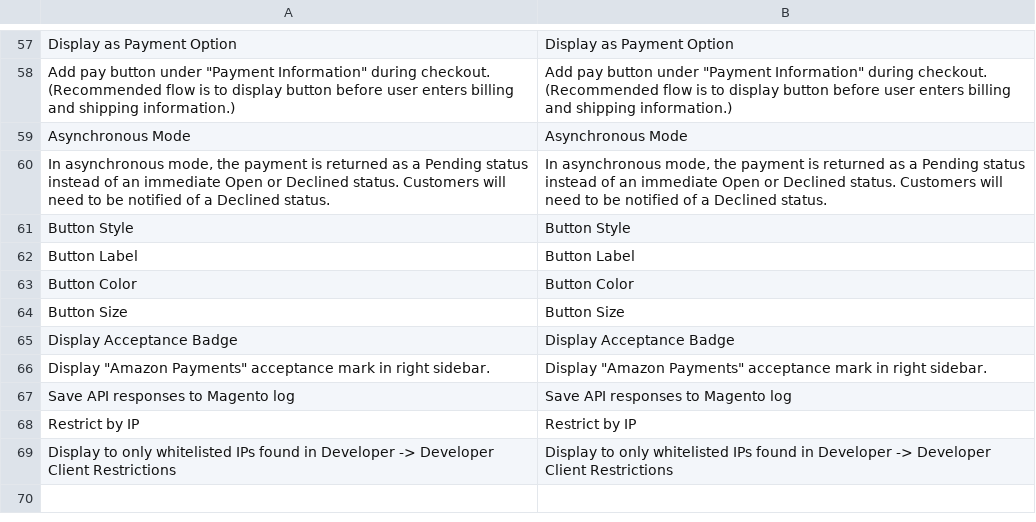
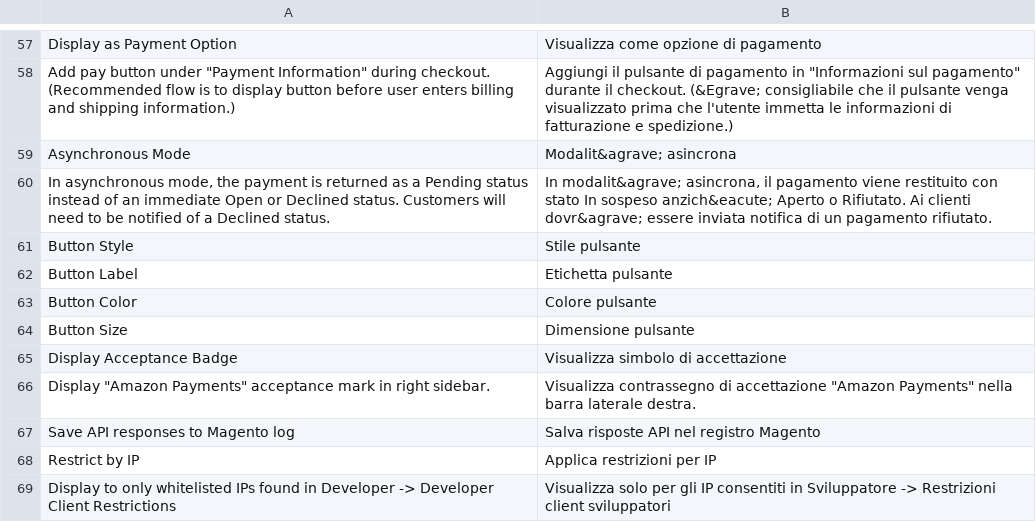
Before and after one commit to screenpages/amazon-payments-magento-plugin, a CSV file: app/locale/it_IT/Amazon_Payments.csv, drawn as a sheet; only a part is shown, gaps mark what is left out; the diff covers the shown part only.

```diff
--- a/app/locale/it_IT/Amazon_Payments.csv
+++ b/app/locale/it_IT/Amazon_Payments.csv
@@ -57,13 +57,13 @@
-"Display as Payment Option", "Display as Payment Option"
-"Add pay button under ""Payment Information"" during checkout. (Recommended flow is to display button before user enters billing and shipping information.)", "Add pay button under ""Payment Information"" during checkout. (Recommended flow is to display button before user enters billing and shipping information.)"
-"Asynchronous Mode", "Asynchronous Mode"
-"In asynchronous mode, the payment is returned as a Pending status instead of an immediate Open or Declined status. Customers will need to be notified of a Declined status.", "In asynchronous mode, the payment is returned as a Pending status instead of an immediate Open or Declined status. Customers will need to be notified of a Declined status."
-"Button Style", "Button Style"
-"Button Label", "Button Label"
-"Button Color", "Button Color"
-"Button Size", "Button Size"
-"Display Acceptance Badge", "Display Acceptance Badge"
-"Display ""Amazon Payments"" acceptance mark in right sidebar.", "Display ""Amazon Payments"" acceptance mark in right sidebar."
-"Save API responses to Magento log", "Save API responses to Magento log"
-"Restrict by IP", "Restrict by IP"
-"Display to only whitelisted IPs found in Developer -> Developer Client Restrictions", "Display to only whitelisted IPs found in Developer -> Developer Client Restrictions"
+"Display as Payment Option", "Visualizza come opzione di pagamento"
+"Add pay button under ""Payment Information"" during checkout. (Recommended flow is to display button before user enters billing and shipping information.)", "Aggiungi il pulsante di pagamento in ""Informazioni sul pagamento"" durante il checkout. (&Egrave; consigliabile che il pulsante venga visualizzato prima che l'utente immetta le informazioni di fatturazione e spedizione.)"
+"Asynchronous Mode", "Modalit&agrave; asincrona"
+"In asynchronous mode, the payment is returned as a Pending status instead of an immediate Open or Declined status. Customers will need to be notified of a Declined status.", "In modalit&agrave; asincrona, il pagamento viene restituito con stato In sospeso anzich&eacute; Aperto o Rifiutato. Ai clienti dovr&agrave; essere inviata notifica di un pagamento rifiutato."
+"Button Style", "Stile pulsante"
+"Button Label", "Etichetta pulsante"
+"Button Color", "Colore pulsante"
+"Button Size", "Dimensione pulsante"
+"Display Acceptance Badge", "Visualizza simbolo di accettazione"
+"Display ""Amazon Payments"" acceptance mark in right sidebar.", "Visualizza contrassegno di accettazione ""Amazon Payments"" nella barra laterale destra."
+"Save API responses to Magento log", "Salva risposte API nel registro Magento"
+"Restrict by IP", "Applica restrizioni per IP"
+"Display to only whitelisted IPs found in Developer -> Developer Client Restrictions", "Visualizza solo per gli IP consentiti in Sviluppatore -> Restrizioni client sviluppatori"
```
Also changed, not shown: 56 edited cells elsewhere in this file, app/locale/es_ES/Amazon_Payments.csv, app/locale/fr_FR/Amazon_Payments.csv, 3 other files.
